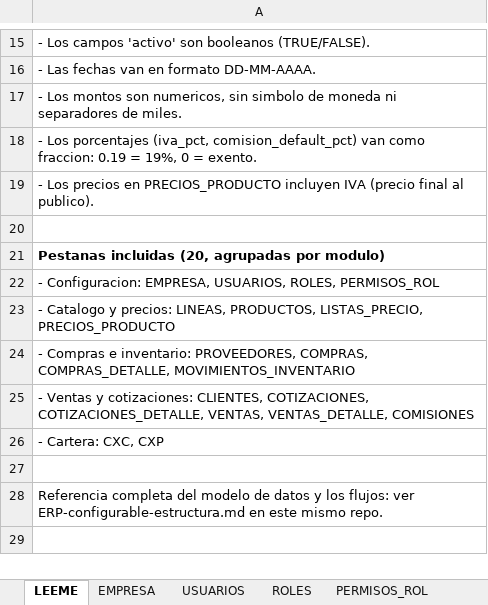
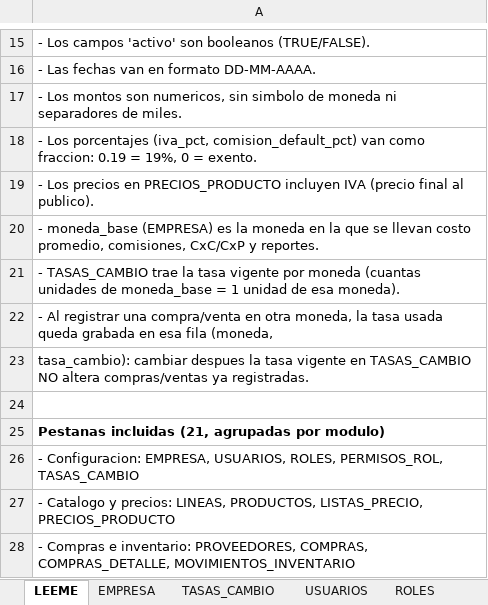
Before and after one commit to jcspro13ship/reproductos-sas-erp, an Excel workbook: docs/ERP_Sheet_Plantilla.xlsx, sheet LEEME, drawn as a sheet; only a part is shown, gaps mark what is left out; the shorter side is filled out with more unchanged rows; values as stored, in another font and other column widths than the file's, no borders; addresses are those after the commit; the diff names each change by its address in the sheet, - before the commit and + after, or states it on an @@ line.

```diff
--- a/docs/ERP_Sheet_Plantilla.xlsx (sheet LEEME)
+++ b/docs/ERP_Sheet_Plantilla.xlsx (sheet LEEME)
+sheet tab: TASAS_CAMBIO
+row 20: - moneda_base (EMPRESA) es la moneda en la que se llevan costo promedio, comisiones, CxC/CxP y reportes.
+row 21: - TASAS_CAMBIO trae la tasa vigente por moneda (cuantas unidades de moneda_base = 1 unidad de esa moneda).
+row 22: - Al registrar una compra/venta en otra moneda, la tasa usada queda grabada en esa fila (moneda,
+row 23: tasa_cambio): cambiar despues la tasa vigente en TASAS_CAMBIO NO altera compras/ventas ya registradas.
-A25: Pestanas incluidas (20, agrupadas por modulo)
+A25: Pestanas incluidas (21, agrupadas por modulo)
-A26: …USUARIOS, ROLES, PERMISOS_ROL
+A26: …USUARIOS, ROLES, PERMISOS_ROL, TASAS_CAMBIO
```
Also changed, not shown: sheet COMPRAS, sheet VENTAS, sheet LISTAS_PRECIO, sheet PRECIOS_PRODUCTO, sheet EMPRESA, 16 other files.
